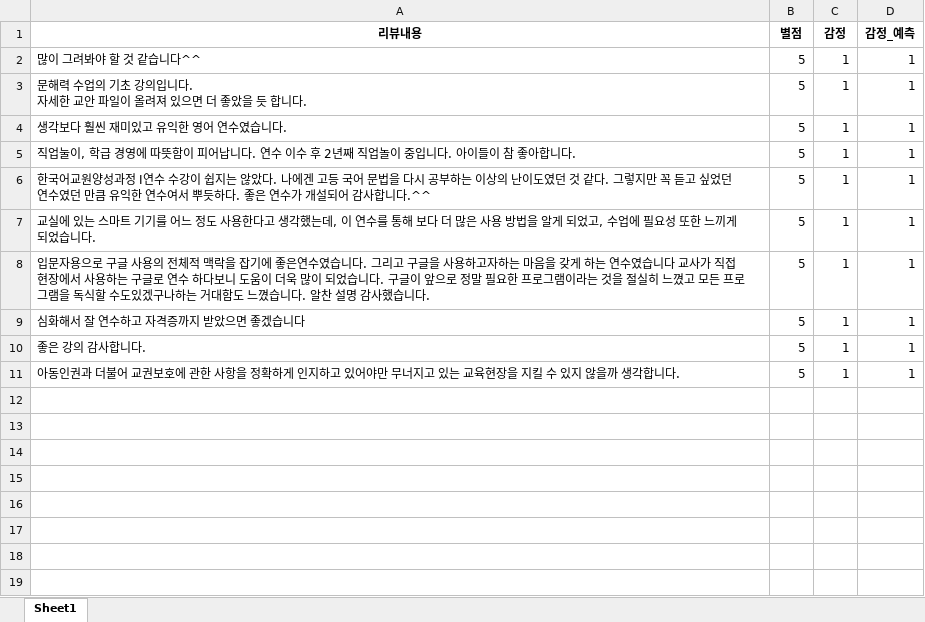
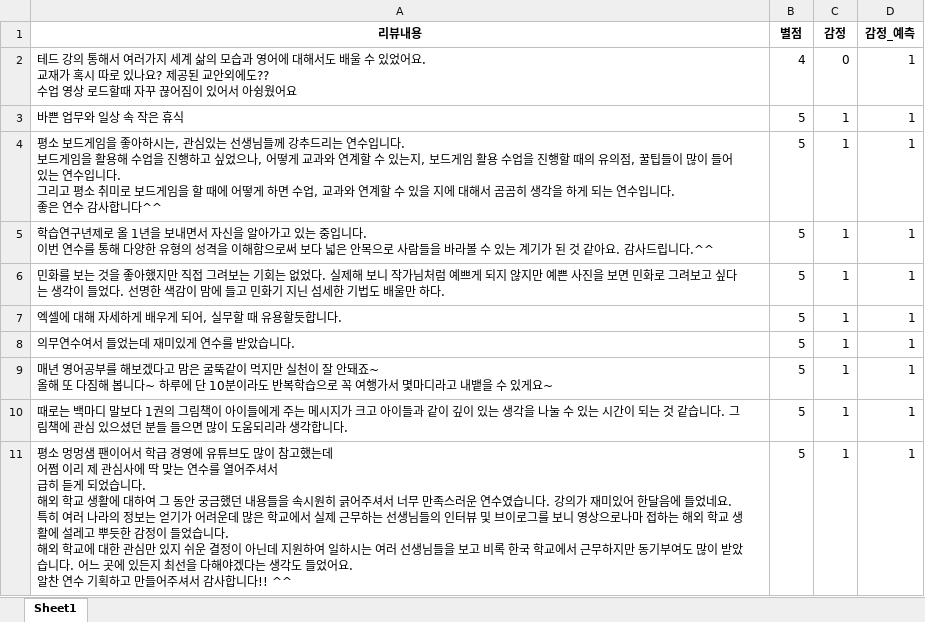
Before and after one commit to jskim12345/0802pj, an Excel workbook: positive_reviews_examples.xlsx, sheet Sheet1, drawn as a sheet; values as stored, in another font and other column widths than the file's, no borders; removed rows and columns are numbered as before the commit, all else as after; ↵ is a line break in a cell; the diff names each change by its address in the sheet, - before the commit and + after, or states it on an @@ line.

```diff
--- a/positive_reviews_examples.xlsx (sheet Sheet1)
+++ b/positive_reviews_examples.xlsx (sheet Sheet1)
+row 2: 테드 강의 통해서 여러가지 세계 삶의 모습과 영어에 대해서도 배울 수 있었어요. ↵ 교재가 혹시 따로 있나요? 제공된 교안외에도?? ↵ 수업 영상 로드할때 자꾸 끊어짐이 있어서 아슁웠어요 | 4 | 0 | 1
-A3 (리뷰내용): 많이 그려봐야 할 것 같습니다^^
+A3 (리뷰내용): 바쁜 업무와 일상 속 작은 휴식
-A4 (리뷰내용): 문해력 수업의 기초 강의입니다. ↵ 자세한 교안 파일이 올려져 있으면 더 좋았을 듯 합니다.
+A4 (리뷰내용): 평소 보드게임을 좋아하시는, 관심있는 선생님들께 강추드리는 연수입니다. ↵ 보드게임을 활용해 수업을 진행하고 싶었으나, 어떻게 교과와 연계할 수 있는지, 보드게임 활용 수업을 진행할 때의 유의점, 꿀팁들이 많이 들어 있는 연수입니다. ↵ 그리고 평소 취미로 보드게임을 할 때에 어떻게 하면 수업, 교과와 연계할 수 있을 지에 대해서 곰곰히 생각을 하게 되는 연수입니다. ↵ 좋은 연수 감사합니다^^
-row 4: 생각보다 훨씬 재미있고 유익한 영어 연수였습니다. | 5 | 1 | 1
-A5 (리뷰내용): 직업눌이, 학급 경영에 따뜻함이 피어납니다. 연수 이수 후 2년째 직업놀이 중입니다. 아이들이 참 좋아합니다.
+A5 (리뷰내용): 학습연구년제로 올 1년을 보내면서 자신을 알아가고 있는 중입니다. ↵ 이번 연수를 통해 다양한 유형의 성격을 이해함으로써 보다 넓은 안목으로 사람들을 바라볼 수 있는 계기가 된 것 같아요. 감사드립니다.^^
-A6 (리뷰내용): 한국어교원양성과정 Ⅰ연수 수강이 쉽지는 않았다. 나에겐 고등 국어 문법을 다시 공부하는 이상의 난이도였던 것 같다. 그렇지만 꼭 듣고 싶었던 연수였던 만큼 유익한 연수여서 뿌듯하다. 좋은 연수가 개설되어 감사합니다.^^
+A6 (리뷰내용): 민화를 보는 것을 좋아했지만 직접 그려보는 기회는 없었다. 실제해 보니 작가님처럼 예쁘게 되지 않지만 예쁜 사진을 보면 민화로 그려보고 싶다는 생각이 들었다. 선명한 색감이 맘에 들고 민화기 지닌 섬세한 기법도 배울만 하다.
-A7 (리뷰내용): 교실에 있는 스마트 기기를 어느 정도 사용한다고 생각했는데, 이 연수를 통해 보다 더 많은 사용 방법을 알게 되었고, 수업에 필요성 또한 느끼게 되었습니다.
+A7 (리뷰내용): 엑셀에 대해 자세하게 배우게 되어, 실무할 때 유용할듯합니다.
-A8 (리뷰내용): 입문자용으로 구글 사용의 전체적 맥락을 잡기에 좋은연수였습니다. 그리고 구글을 사용하고자하는 마음을 갖게 하는 연수였습니다 교사가 직접 현장에서 사용하는 구글로 연수 하다보니 도움이 더욱 많이 되었습니다. 구글이 앞으로 정말 필요한 프로그램이라는 것을 절실히 느꼈고 모든 프로그램을 독식할 수도있겠구나하는 거대함도 느꼈습니다. 알찬 설명 감사했습니다.
+A8 (리뷰내용): 의무연수여서 들었는데 재미있게 연수를 받았습니다.
-A9 (리뷰내용): 심화해서 잘 연수하고 자격증까지 받았으면 좋겠습니다
+A9 (리뷰내용): 매년 영어공부를 해보겠다고 맘은 굴뚝같이 먹지만 실천이 잘 안돼죠~ ↵ 올해 또 다짐해 봅니다~ 하루에 단 10분이라도 반복학습으로 꼭 여행가서 몇마디라고 내뱉을 수 있게요~
-A10 (리뷰내용): 좋은 강의 감사합니다.
+A10 (리뷰내용): 때로는 백마디 말보다 1권의 그림책이 아이들에게 주는 메시지가 크고 아이들과 같이 깊이 있는 생각을 나눌 수 있는 시간이 되는 것 같습니다. 그림책에 관심 있으셨던 분들 들으면 많이 도움되리라 생각합니다.
-A11 (리뷰내용): 아동인권과 더불어 교권보호에 관한 사항을 정확하게 인지하고 있어야만 무너지고 있는 교육현장을 지킬 수 있지 않을까 생각합니다.
+A11 (리뷰내용): 평소 멍멍샘 팬이어서 학급 경영에 유튜브도 많이 참고했는데 ↵ 어쩜 이리 제 관심사에 딱 맞는 연수를 열어주셔서 ↵ 급히 듣게 되었습니다. ↵ 해외 학교 생활에 대하여 그 동안 궁금했던 내용들을 속시원히 긁어주셔서 너무 만족스러운 연수였습니다. 강의가 재미있어 한달음에 들었네요. ↵ 특히 여러 나라의 정보는 얻기가 어려운데 많은 학교에서 실제 근무하는 선생님들의 인터뷰 및 브이로그를 보니 영상으로나마 접하는 해외 학교 생활에 설레고 뿌듯한 감정이 들었습니다. ↵ 해외 학교에 대한 관심만 있지 쉬운 결정이 아닌데 지원하여 일하시는 여러 선생님들을 보고 비록 한국 학교에서 근무하지만 동기부여도 많이 받았습니다. 어느 곳에 있든지 최선을 다해야겠다는 생각도 들었어요. ↵ 알찬 연수 기획하고 만들어주셔서 감사합니다!! ^^
```
Also changed, not shown: negative_reviews_examples.xlsx, sentiment_analysis_results.xlsx, 7 other files.
